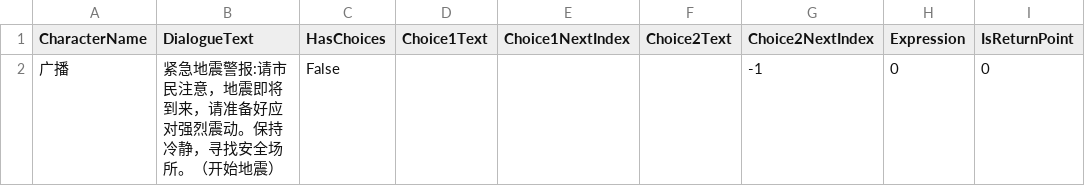
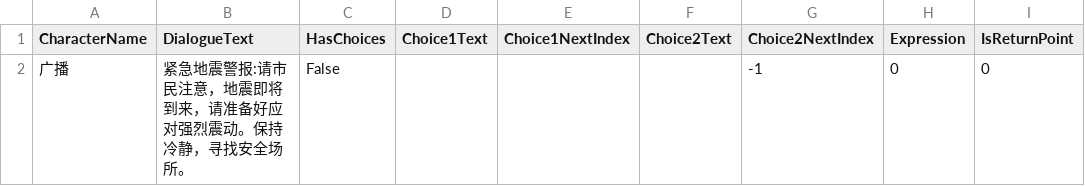
Before and after one commit to AllenLIU121/GameTeamAUV, a CSV file: Assets/StreamingAssets/earthquake_broadcast.csv, drawn as a sheet; only a part is shown; the diff names each change by its address in the sheet, - before the commit and + after, or states it on an @@ line.

```diff
--- a/Assets/StreamingAssets/earthquake_broadcast.csv
+++ b/Assets/StreamingAssets/earthquake_broadcast.csv
-B2 (DialogueText): …全场所。（开始地震）
+B2 (DialogueText): …全场所。
```
Also changed, not shown: Assets/StreamingAssets/earthquake_first_encounter.csv, Assets/StreamingAssets/elevator_warning.csv, 21 other files.
